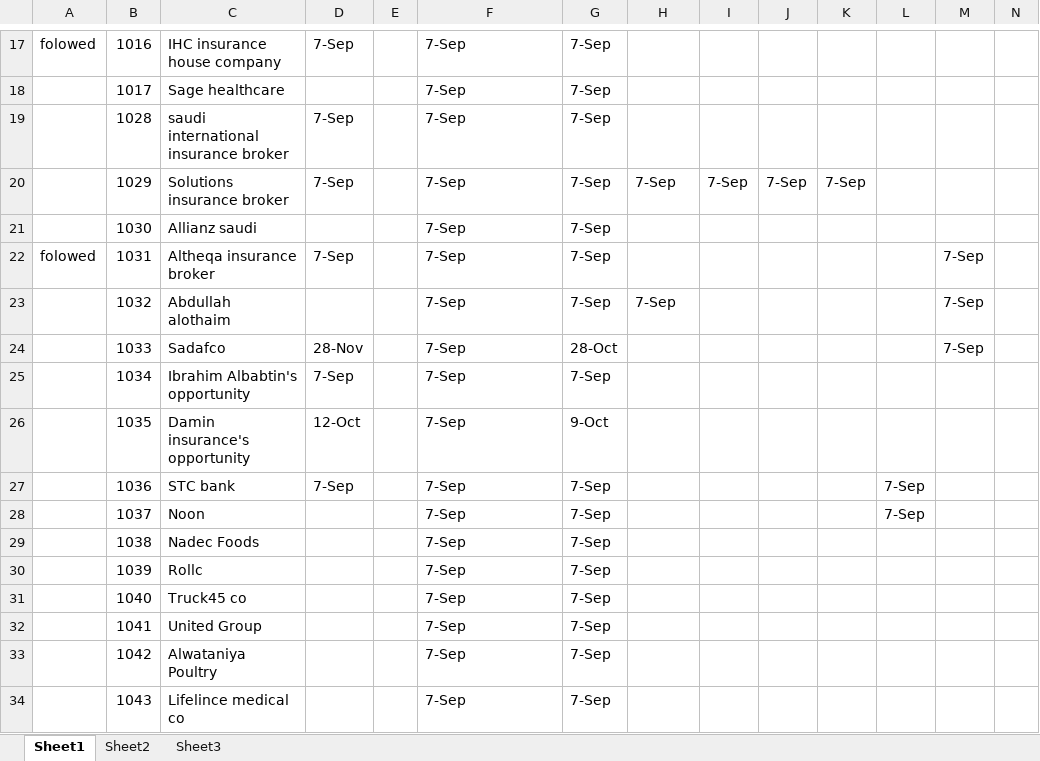
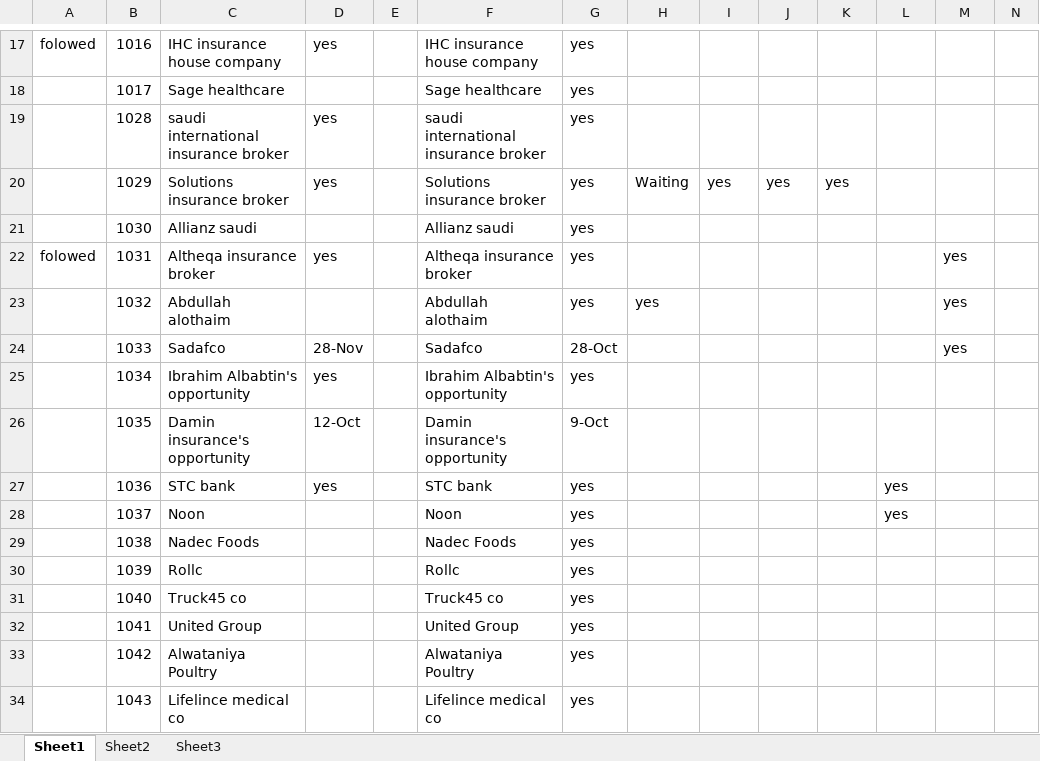
Before and after one commit to MagdiWaleed/DataAnalyzer, an Excel workbook: data/3nb reports.xlsx, sheet Sheet1, drawn as a sheet; only a part is shown, gaps mark what is left out; values as stored, in another font and other column widths than the file's, no cell formats; table styles not drawn; the diff covers the shown part only; the diff names each change by its address in the sheet, - before the commit and + after, or states it on an @@ line.

```diff
--- a/data/3nb reports.xlsx (sheet Sheet1)
+++ b/data/3nb reports.xlsx (sheet Sheet1)
-D17: 7-Sep
+D17: yes
-F17: 7-Sep
+F17: IHC insurance house company
-G17:G23: 7-Sep
+G17:G23: yes
-F18: 7-Sep
+F18: Sage healthcare
-D19:D20: 7-Sep
+D19:D20: yes
-F19: 7-Sep
+F19: saudi international insurance broker
-F20: 7-Sep
+F20: Solutions insurance broker
-H20: 7-Sep
+H20: Waiting
-I20: 7-Sep
+I20: yes
-J20: 7-Sep
+J20: yes
-K20: 7-Sep
+K20: yes
-F21: 7-Sep
+F21: Allianz saudi
-D22: 7-Sep
+D22: yes
-F22: 7-Sep
+F22: Altheqa insurance broker
-M22:M24: 7-Sep
+M22:M24: yes
-F23: 7-Sep
+F23: Abdullah alothaim
-H23: 7-Sep
+H23: yes
-F24: 7-Sep
+F24: Sadafco
-D25: 7-Sep
+D25: yes
-F25: 7-Sep
+F25: Ibrahim Albabtin's opportunity
-G25: 7-Sep
+G25: yes
-F26: 7-Sep
+F26: Damin insurance's opportunity
-D27: 7-Sep
+D27: yes
-F27: 7-Sep
+F27: STC bank
-G27:G34: 7-Sep
+G27:G34: yes
-L27:L28: 7-Sep
+L27:L28: yes
-F28: 7-Sep
+F28: Noon
-F29: 7-Sep
+F29: Nadec Foods
-F30: 7-Sep
+F30: Rollc
-F31: 7-Sep
+F31: Truck45 co
-F32: 7-Sep
+F32: United Group
-F33: 7-Sep
+F33: Alwataniya Poultry
-F34: 7-Sep
+F34: Lifelince medical co
```
Also changed, not shown: 7 added rows, 7 removed rows and 198 edited cells elsewhere in this sheet, sheet Sheet2, sheet Sheet3, cell formats, formulas that keep their value, 1 other file.
